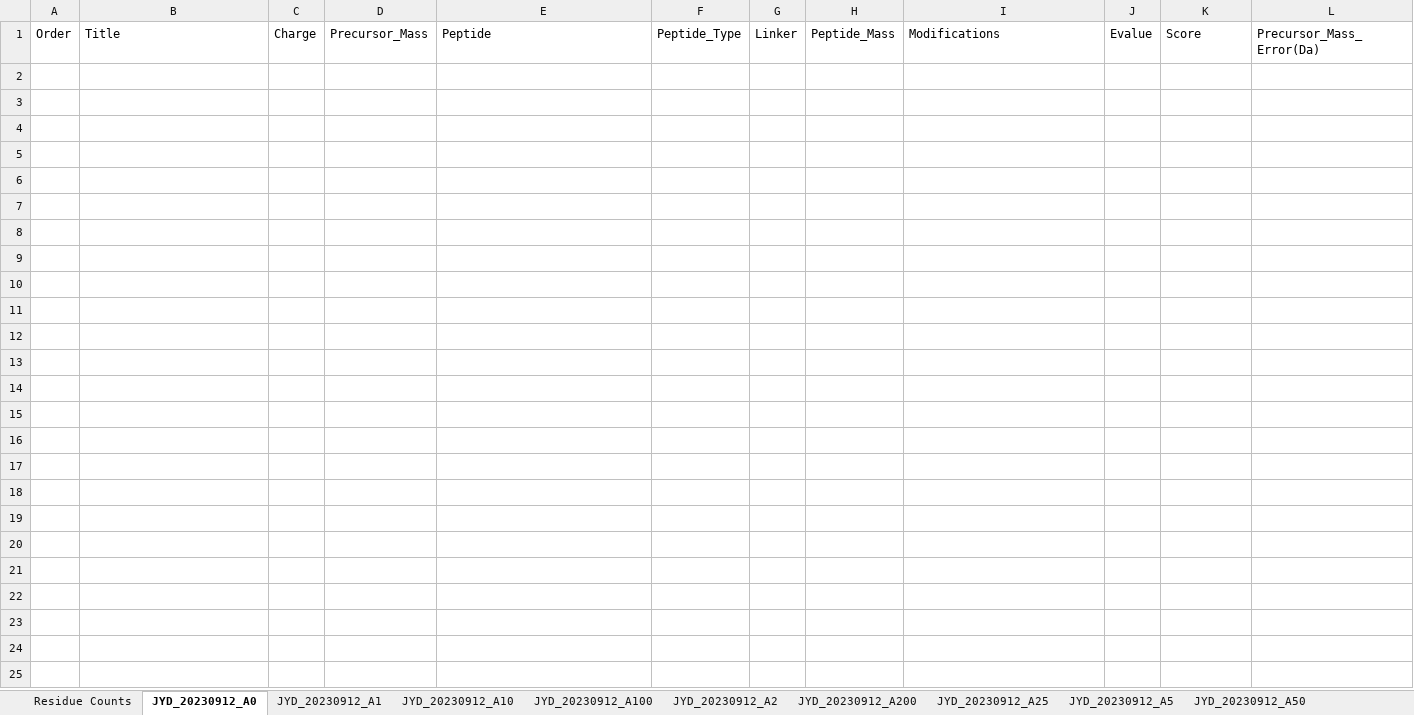
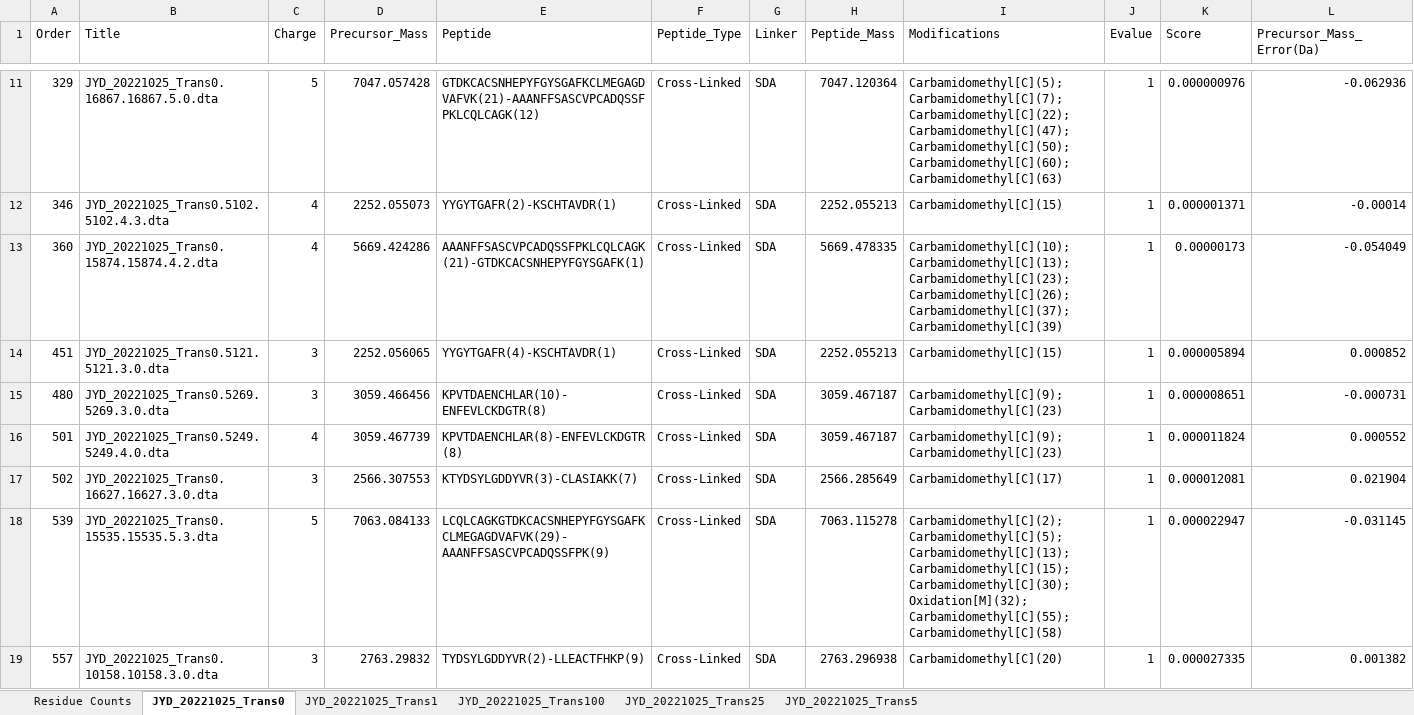
Before and after one commit to DF-Master/Yida-tools, an Excel workbook: word_counts.xlsx, sheet JYD_20221025_Trans0, drawn as a sheet; only a part is shown, gaps mark what is left out; values as stored, in another font and other column widths than the file's, no borders; rows hold the shown columns only; the diff covers the shown part only; the diff names each change by its address in the sheet, - before the commit and + after, or states it on an @@ line.

```diff
--- a/word_counts.xlsx (sheet JYD_20221025_Trans0)
+++ b/word_counts.xlsx (sheet JYD_20221025_Trans0)
-sheet tab: JYD_20230912_A0
+sheet tab: JYD_20221025_Trans0
-sheet tab: JYD_20230912_A1
+sheet tab: JYD_20221025_Trans1
-sheet tab: JYD_20230912_A10
+sheet tab: JYD_20221025_Trans100
-sheet tab: JYD_20230912_A100
+sheet tab: JYD_20221025_Trans25
-sheet tab: JYD_20230912_A2
+sheet tab: JYD_20221025_Trans5
-sheet tab: JYD_20230912_A200
-sheet tab: JYD_20230912_A25
-sheet tab: JYD_20230912_A5
-sheet tab: JYD_20230912_A50
+row 11: 329 | JYD_20221025_Trans0.16867.16867.5.0.dta | 5 | 7047.057428 | GTDKCACSNHEPYFGYSGAFKCLMEGAGDVAFVK(21)-AAANFFSASCVPCADQSSFPKLCQLCAGK(12) | Cross-Linked | SDA | 7047.120364 | Carbamidomethyl[C](5);Carbamidomethyl[C](7);Carbamidomethyl[C](22);Carbamidomethyl[C](47);Carbamidomethyl[C](50);Carbamidomethyl[C](60);Carbamidomethyl[C](63) | 1 | 0.000000976 | -0.062936
+row 12: 346 | JYD_20221025_Trans0.5102.5102.4.3.dta | 4 | 2252.055073 | YYGYTGAFR(2)-KSCHTAVDR(1) | Cross-Linked | SDA | 2252.055213 | Carbamidomethyl[C](15) | 1 | 0.000001371 | -0.00014
+row 13: 360 | JYD_20221025_Trans0.15874.15874.4.2.dta | 4 | 5669.424286 | AAANFFSASCVPCADQSSFPKLCQLCAGK(21)-GTDKCACSNHEPYFGYSGAFK(1) | Cross-Linked | SDA | 5669.478335 | Carbamidomethyl[C](10);Carbamidomethyl[C](13);Carbamidomethyl[C](23);Carbamidomethyl[C](26);Carbamidomethyl[C](37);Carbamidomethyl[C](39) | 1 | 0.00000173 | -0.054049
+row 14: 451 | JYD_20221025_Trans0.5121.5121.3.0.dta | 3 | 2252.056065 | YYGYTGAFR(4)-KSCHTAVDR(1) | Cross-Linked | SDA | 2252.055213 | Carbamidomethyl[C](15) | 1 | 0.000005894 | 0.000852
+row 15: 480 | JYD_20221025_Trans0.5269.5269.3.0.dta | 3 | 3059.466456 | KPVTDAENCHLAR(10)-ENFEVLCKDGTR(8) | Cross-Linked | SDA | 3059.467187 | Carbamidomethyl[C](9);Carbamidomethyl[C](23) | 1 | 0.000008651 | -0.000731
+row 16: 501 | JYD_20221025_Trans0.5249.5249.4.0.dta | 4 | 3059.467739 | KPVTDAENCHLAR(8)-ENFEVLCKDGTR(8) | Cross-Linked | SDA | 3059.467187 | Carbamidomethyl[C](9);Carbamidomethyl[C](23) | 1 | 0.000011824 | 0.000552
+row 17: 502 | JYD_20221025_Trans0.16627.16627.3.0.dta | 3 | 2566.307553 | KTYDSYLGDDYVR(3)-CLASIAKK(7) | Cross-Linked | SDA | 2566.285649 | Carbamidomethyl[C](17) | 1 | 0.000012081 | 0.021904
+row 18: 539 | JYD_20221025_Trans0.15535.15535.5.3.dta | 5 | 7063.084133 | LCQLCAGKGTDKCACSNHEPYFGYSGAFKCLMEGAGDVAFVK(29)-AAANFFSASCVPCADQSSFPK(9) | Cross-Linked | SDA | 7063.115278 | Carbamidomethyl[C](2);Carbamidomethyl[C](5);Carbamidomethyl[C](13);Carbamidomethyl[C](15);Carbamidomethyl[C](30);Oxidation[M](32);Carbamidomethyl[C](55);Carbamidomethyl[C](58) | 1 | 0.000022947 | -0.031145
+row 19: 557 | JYD_20221025_Trans0.10158.10158.3.0.dta | 3 | 2763.29832 | TYDSYLGDDYVR(2)-LLEACTFHKP(9) | Cross-Linked | SDA | 2763.296938 | Carbamidomethyl[C](20) | 1 | 0.000027335 | 0.001382
```
Also changed, not shown: 40 added rows elsewhere in this sheet, sheet JYD_20221025_Trans25, sheet JYD_20221025_Trans1, sheet JYD_20221025_Trans5, sheet JYD_20221025_Trans100, sheet Residue Counts, 10 other files.
